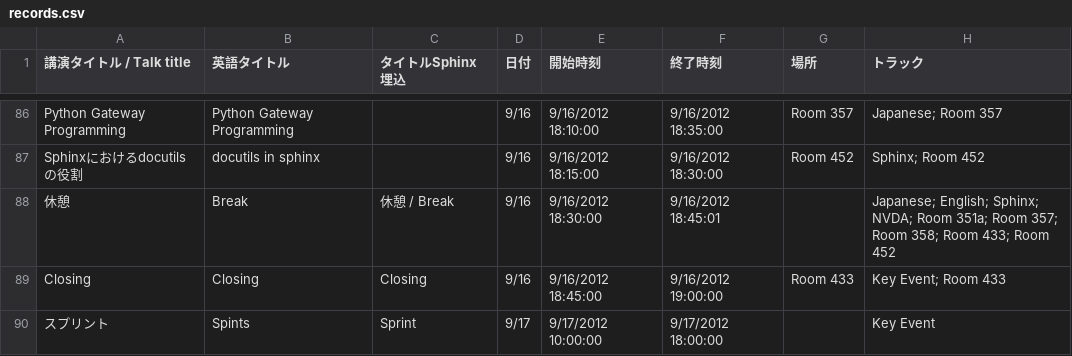
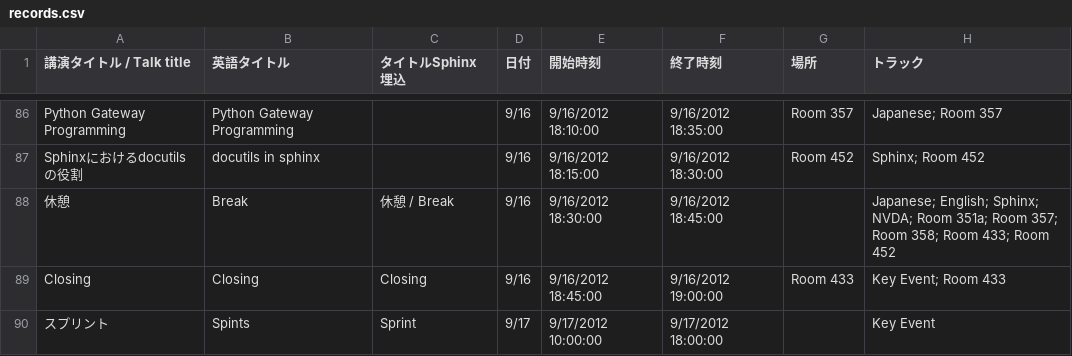
Before and after one commit to pyconjp/2012.pycon.jp, a CSV file: convert/timetable/records.csv, drawn as a sheet; only a part is shown, gaps mark what is left out; the diff names each change by its address in the sheet, - before the commit and + after, or states it on an @@ line.

Commit message:
refactoring converter code

```diff
--- a/convert/timetable/records.csv
+++ b/convert/timetable/records.csv
-F88 (終了時刻): 9/16/2012 18:45:01
+F88 (終了時刻): 9/16/2012 18:45:00
```
Also changed, not shown: 1 other file.
